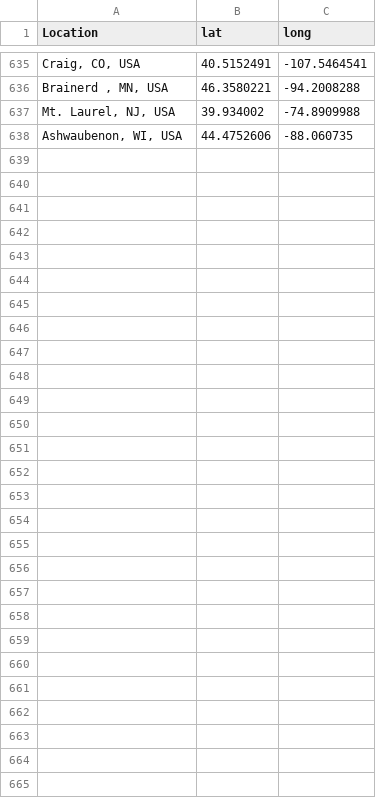
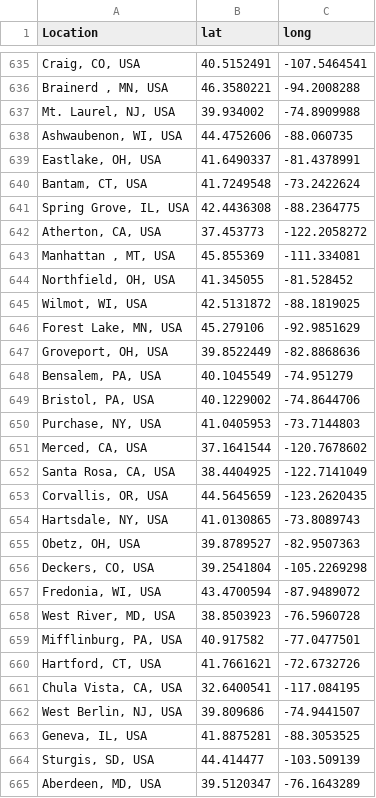
Before and after one commit to ekaizar/Scent-Work-Trials-Map, a CSV file: geocode_cache.csv, drawn as a sheet; only a part is shown, gaps mark what is left out; the diff covers the shown part only.

```diff
--- a/geocode_cache.csv
+++ b/geocode_cache.csv
@@ -638 +638,28 @@ Location,lat,long
 "Ashwaubenon, WI, USA",44.4752606,-88.060735
+"Eastlake, OH, USA",41.6490337,-81.4378991
+"Bantam, CT, USA",41.7249548,-73.2422624
+"Spring Grove, IL, USA",42.4436308,-88.2364775
+"Atherton, CA, USA",37.453773,-122.2058272
+"Manhattan , MT, USA",45.855369,-111.334081
+"Northfield, OH, USA",41.345055,-81.528452
+"Wilmot, WI, USA",42.5131872,-88.1819025
+"Forest Lake, MN, USA",45.279106,-92.9851629
+"Groveport, OH, USA",39.8522449,-82.8868636
+"Bensalem, PA, USA",40.1045549,-74.951279
+"Bristol, PA, USA",40.1229002,-74.8644706
+"Purchase, NY, USA",41.0405953,-73.7144803
+"Merced, CA, USA",37.1641544,-120.7678602
+"Santa Rosa, CA, USA",38.4404925,-122.7141049
+"Corvallis, OR, USA",44.5645659,-123.2620435
+"Hartsdale, NY, USA",41.0130865,-73.8089743
+"Obetz, OH, USA",39.8789527,-82.9507363
+"Deckers, CO, USA",39.2541804,-105.2269298
+"Fredonia, WI, USA",43.4700594,-87.9489072
+"West River, MD, USA",38.8503923,-76.5960728
+"Mifflinburg, PA, USA",40.917582,-77.0477501
+"Hartford, CT, USA",41.7661621,-72.6732726
+"Chula Vista, CA, USA",32.6400541,-117.084195
+"West Berlin, NJ, USA",39.809686,-74.9441507
+"Geneva, IL, USA",41.8875281,-88.3053525
+"Sturgis, SD, USA",44.414477,-103.509139
+"Aberdeen, MD, USA",39.5120347,-76.1643289
```
Also changed, not shown: 2 edited cells elsewhere in this file, 2 other files.
